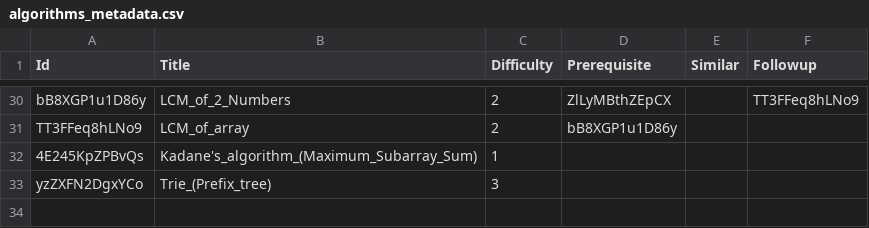
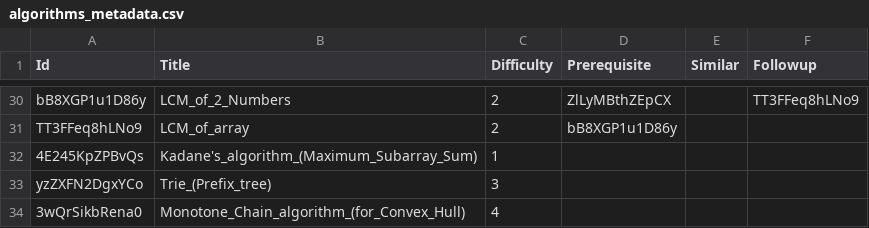
Before and after one commit to shivanshsanoria1/LeetcodeSolutions, a CSV file: algorithms/metadata/algorithms_metadata.csv, drawn as a sheet; only a part is shown, gaps mark what is left out.

```diff
--- a/algorithms/metadata/algorithms_metadata.csv
+++ b/algorithms/metadata/algorithms_metadata.csv
@@ -33 +33,2 @@ TT3FFeq8hLNo9,LCM_of_array,2,bB8XGP1u1D86y,,
 yzZXFN2DgxYCo,Trie_(Prefix_tree),3,,,
+3wQrSikbRena0,Monotone_Chain_algorithm_(for_Convex_Hull),4,,,
```
Also changed, not shown: stats/generated/solution_stats [2024-10-09T16-59-45-322Z].csv, 5 other files.
